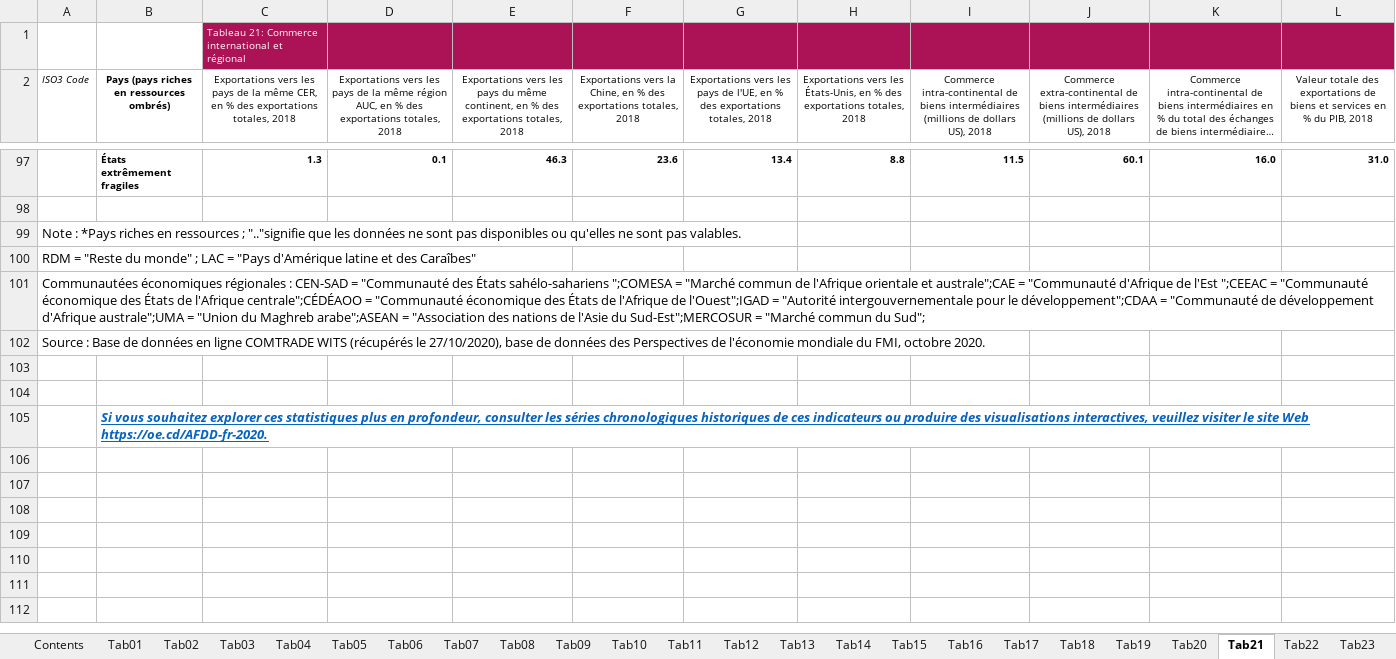
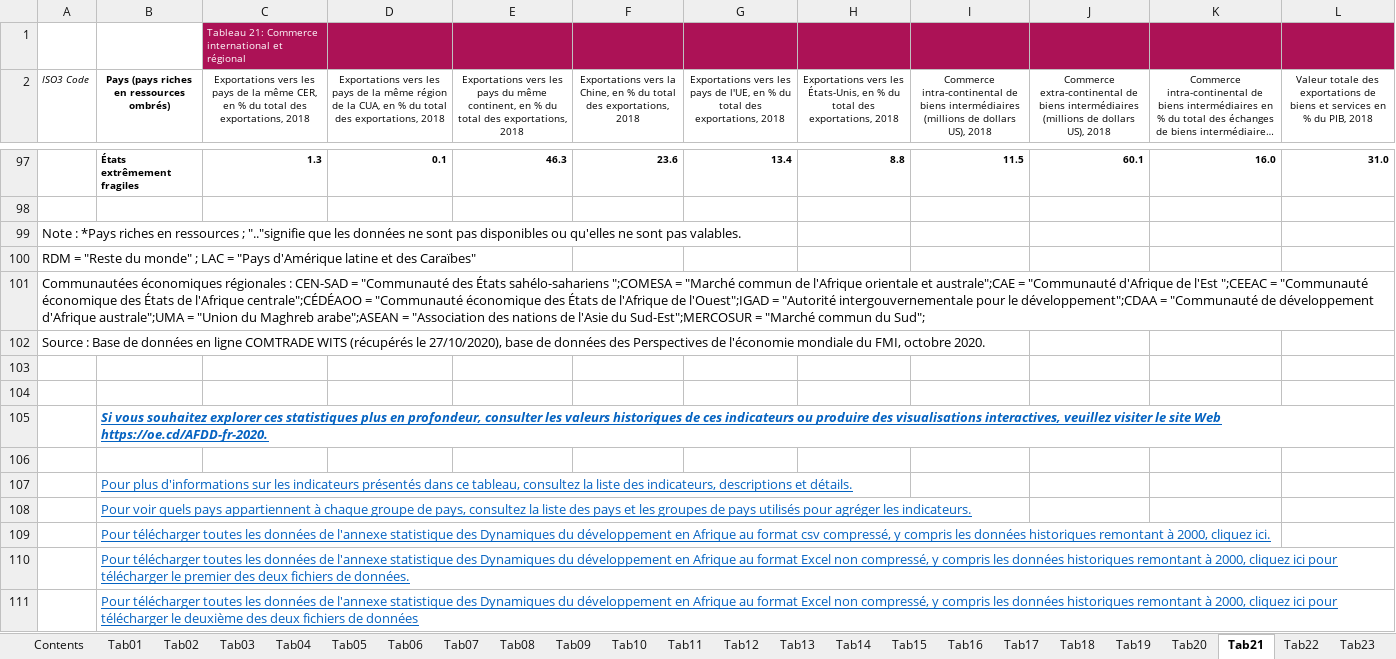
Before and after one commit to OECDDevCentreAfrica/AfDD2020Data, an Excel workbook: DDAf_2020_Annexe_statistique_tous_les_tableaux.xlsx, sheet Tab21, drawn as a sheet; only a part is shown, gaps mark what is left out; long unchanged cells end in …; values as stored, in another font and other column widths than the file's, no borders; the diff names each change by its address in the sheet, - before the commit and + after, or states it on an @@ line.

```diff
--- a/DDAf_2020_Annexe_statistique_tous_les_tableaux.xlsx (sheet Tab21)
+++ b/DDAf_2020_Annexe_statistique_tous_les_tableaux.xlsx (sheet Tab21)
-C2: …en % des exportations totales, 2018
+C2: …en % du total des exportations, 2018
-D2: …même région AUC, en % des exportations totales, 2018
+D2: …même région de la CUA, en % du total des exportations, 2018
-E2: …en % des exportations totales, 2018
+E2: …en % du total des exportations, 2018
-F2: …en % des exportations totales, 2018
+F2: …en % du total des exportations, 2018
-G2: …en % des exportations totales, 2018
+G2: …en % du total des exportations, 2018
-H2: …en % des exportations totales, 2018
+H2: …en % du total des exportations, 2018
-A100 (ISO3 Code): …et des Caraîbes"
+A100 (ISO3 Code): …et des Caraïbes"
-B105: …consulter les séries chronologiques historiques de…
+B105: …consulter les valeurs historiques de…
+row 106: (empty)
+row 107:  | Pour plus d'informations sur les indicateurs présentés dans ce tableau, consultez la liste des indicateurs, descriptions et détails.
+row 108:  | Pour voir quels pays appartiennent à chaque groupe de pays, consultez la liste des pays et les groupes de pays utilisés pour agréger les indicateurs.
+row 109:  | Pour télécharger toutes les données de l'annexe statistique des Dynamiques du développement en Afrique au format csv compressé, y compris les données historiques remontant à 2000, cliquez ici.
+row 110:  | Pour télécharger toutes les données de l'annexe statistique des Dynamiques du développement en Afrique au format Excel non compressé, y compris les données historiques remontant à 2000, cliquez ici pour télécharger le premier des deux fichiers de données.
+row 111:  | Pour télécharger toutes les données de l'annexe statistique des Dynamiques du développement en Afrique au format Excel non compressé, y compris les données historiques remontant à 2000, cliquez ici pour télécharger le deuxième des deux fichiers de données
```
Also changed, not shown: sheet Indicateurs, sheet Tab10, sheet Tab11, sheet Tab13, sheet Tab09, sheet Tab14, 19 more sheets, charts or pictures, AfDD_2020_List_of_indicators.xlsx, AfDD_2020_Statistical_Annex_all_tables.xlsx, 56 other files.
